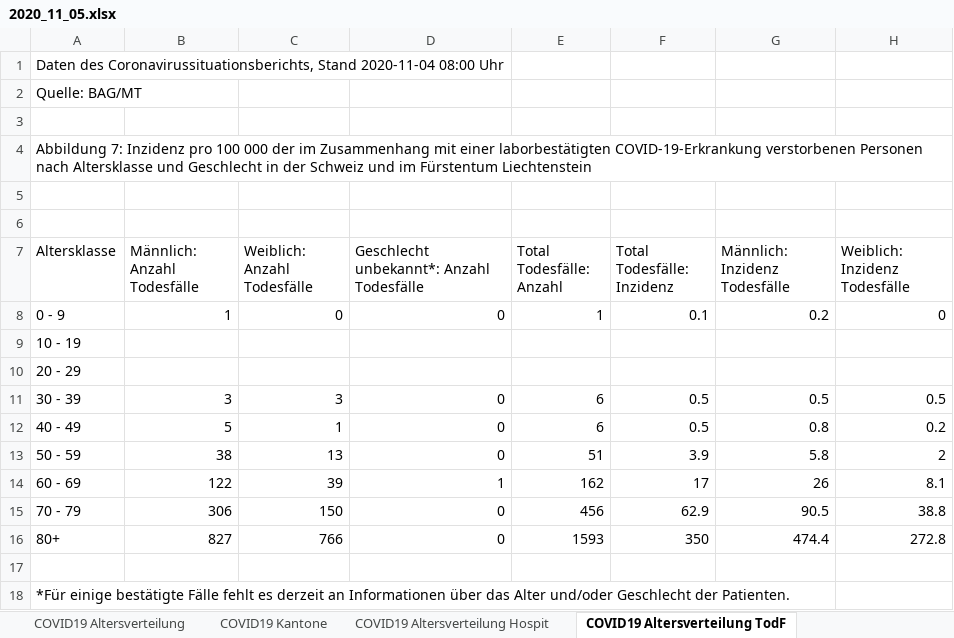
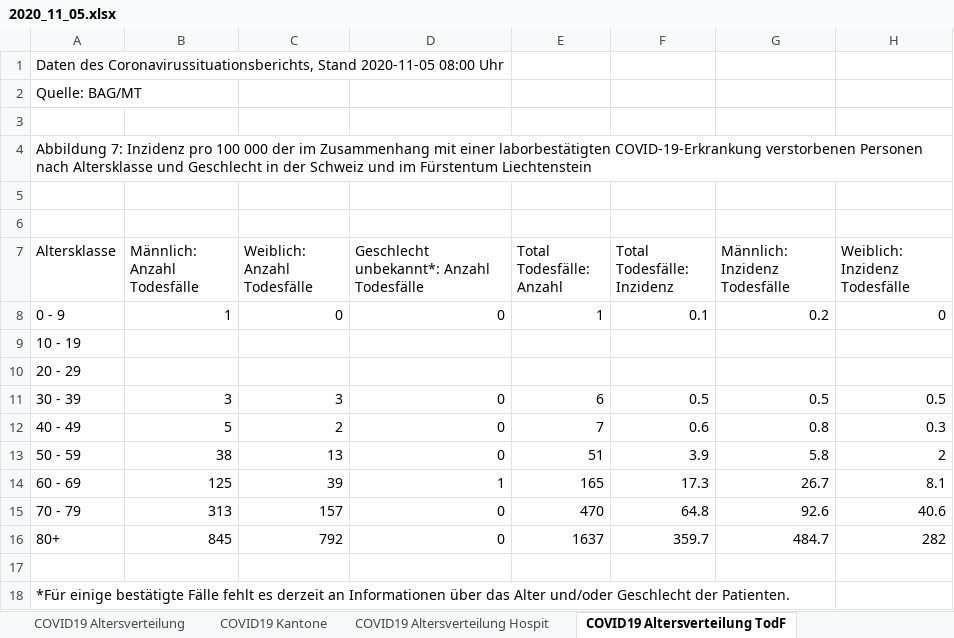
Before and after one commit to covid19ch/covid19ch.github.io, an Excel workbook: Data/2020_11_05.xlsx, sheet COVID19 Altersverteilung TodF, drawn as a sheet; values as stored, in another font and other column widths than the file's, no borders; the diff names each change by its address in the sheet, - before the commit and + after, or states it on an @@ line.

```diff
--- a/Data/2020_11_05.xlsx (sheet COVID19 Altersverteilung TodF)
+++ b/Data/2020_11_05.xlsx (sheet COVID19 Altersverteilung TodF)
-A1 (Altersklasse): …Coronavirussituationsberichts, Stand 2020-11-04 08:00 Uhr
+A1 (Altersklasse): …Coronavirussituationsberichts, Stand 2020-11-05 08:00 Uhr
-C12 (Weiblich: Anzahl Todesfälle): 1
+C12 (Weiblich: Anzahl Todesfälle): 2
-E12 (Total Todesfälle: Anzahl): 6
+E12 (Total Todesfälle: Anzahl): 7
-F12 (Total Todesfälle: Inzidenz): 0.5
+F12 (Total Todesfälle: Inzidenz): 0.6
-H12 (Weiblich: Inzidenz Todesfälle): 0.2
+H12 (Weiblich: Inzidenz Todesfälle): 0.3
-B14 (Männlich: Anzahl Todesfälle): 122
+B14 (Männlich: Anzahl Todesfälle): 125
-E14 (Total Todesfälle: Anzahl): 162
+E14 (Total Todesfälle: Anzahl): 165
-F14 (Total Todesfälle: Inzidenz): 17
+F14 (Total Todesfälle: Inzidenz): 17.3
-G14 (Männlich: Inzidenz Todesfälle): 26
+G14 (Männlich: Inzidenz Todesfälle): 26.7
-B15 (Männlich: Anzahl Todesfälle): 306
+B15 (Männlich: Anzahl Todesfälle): 313
-C15 (Weiblich: Anzahl Todesfälle): 150
+C15 (Weiblich: Anzahl Todesfälle): 157
-E15 (Total Todesfälle: Anzahl): 456
+E15 (Total Todesfälle: Anzahl): 470
-F15 (Total Todesfälle: Inzidenz): 62.9
+F15 (Total Todesfälle: Inzidenz): 64.8
-G15 (Männlich: Inzidenz Todesfälle): 90.5
+G15 (Männlich: Inzidenz Todesfälle): 92.6
-H15 (Weiblich: Inzidenz Todesfälle): 38.8
+H15 (Weiblich: Inzidenz Todesfälle): 40.6
-B16 (Männlich: Anzahl Todesfälle): 827
+B16 (Männlich: Anzahl Todesfälle): 845
-C16 (Weiblich: Anzahl Todesfälle): 766
+C16 (Weiblich: Anzahl Todesfälle): 792
-E16 (Total Todesfälle: Anzahl): 1593
+E16 (Total Todesfälle: Anzahl): 1637
-F16 (Total Todesfälle: Inzidenz): 350
+F16 (Total Todesfälle: Inzidenz): 359.7
-G16 (Männlich: Inzidenz Todesfälle): 474.4
+G16 (Männlich: Inzidenz Todesfälle): 484.7
-H16 (Weiblich: Inzidenz Todesfälle): 272.8
+H16 (Weiblich: Inzidenz Todesfälle): 282
```
Also changed, not shown: sheet COVID19 Zahlen, sheet COVID19 Kantone, sheet COVID19 Altersverteilung, sheet COVID19 Altersverteilung Hospit, sheet COVID19 Isolation Quarantäne.
